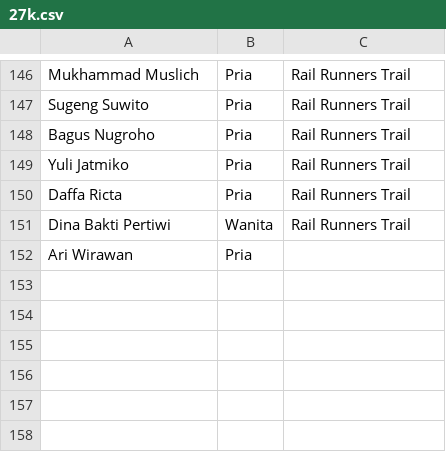
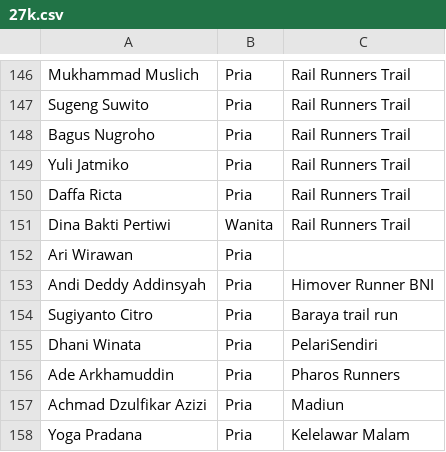
Before and after one commit to smgmountainrace/listpeserta, a CSV file: 27k.csv, drawn as a sheet; only a part is shown, gaps mark what is left out; the diff names each change by its address in the sheet, - before the commit and + after, or states it on an @@ line.

Commit message:
27k.csv

```diff
--- a/27k.csv
+++ b/27k.csv
+row 153: Andi Deddy Addinsyah | Pria | Himover Runner BNI
+row 154: Sugiyanto Citro | Pria | Baraya trail run
+row 155: Dhani Winata | Pria | PelariSendiri
+row 156: Ade Arkhamuddin | Pria | Pharos Runners
+row 157: Achmad Dzulfikar Azizi | Pria | Madiun
+row 158: Yoga Pradana | Pria | Kelelawar Malam
```
